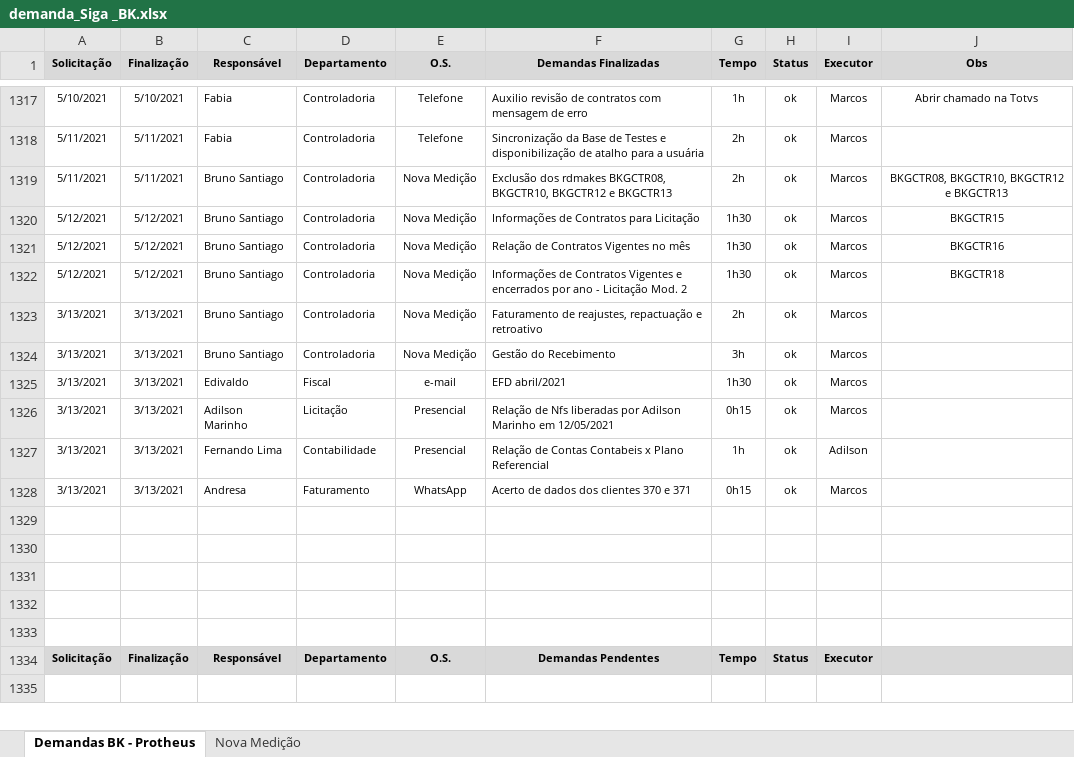
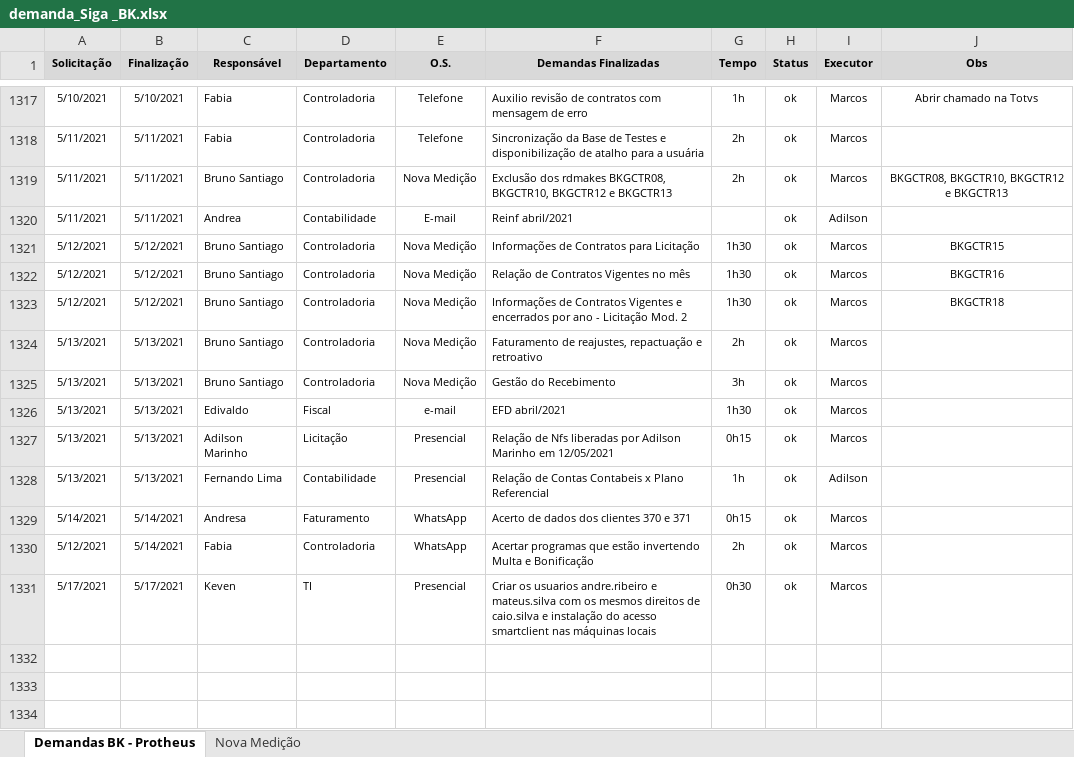
Before and after one commit to marcos-abrahao/bk, an Excel workbook: demanda_Siga _BK.xlsx, sheet Demandas BK - Protheus, drawn as a sheet; only a part is shown, gaps mark what is left out; the shorter side is filled out with more unchanged rows; values as stored, in another font and other column widths than the file's, no borders; addresses are those after the commit; the diff names each change by its address in the sheet, - before the commit and + after, or states it on an @@ line.

```diff
--- a/demanda_Siga _BK.xlsx (sheet Demandas BK - Protheus)
+++ b/demanda_Siga _BK.xlsx (sheet Demandas BK - Protheus)
+row 1320: 5/11/2021 | 5/11/2021 | Andrea | Contabilidade | E-mail | Reinf abril/2021 |  | ok | Adilson
-A1324:A1328 (Solicitação): 3/13/2021
+A1324:A1328 (Solicitação): 5/13/2021
-B1324:B1328 (Finalização): 3/13/2021
+B1324:B1328 (Finalização): 5/13/2021
-A1329 (Solicitação): 3/13/2021
+A1329 (Solicitação): 5/14/2021
-B1329 (Finalização): 3/13/2021
+B1329 (Finalização): 5/14/2021
-row 1330: (empty)
+row 1330: 5/12/2021 | 5/14/2021 | Fabia | Controladoria | WhatsApp | Acertar programas que estão invertendo Multa e Bonificação | 2h | ok | Marcos
-row 1331: (empty)
+row 1331: 5/17/2021 | 5/17/2021 | Keven | TI | Presencial | Criar os usuarios andre.ribeiro e mateus.silva com os mesmos direitos de caio.silva e instalação do acesso smartclient nas máquinas locais | 0h30 | ok | Marcos
```
Also changed, not shown: 4 other files.
